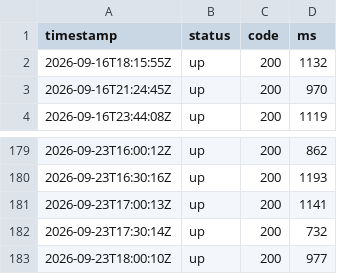
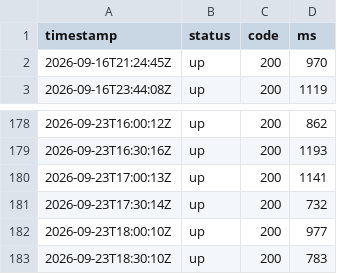
Before and after one commit to sysmike/status-page, a CSV file: history/raw/umami.csv, drawn as a sheet; only a part is shown, gaps mark what is left out.

```diff
--- a/history/raw/umami.csv
+++ b/history/raw/umami.csv
@@ -1,3 +1,2 @@
 timestamp,status,code,ms
-2026-09-16T18:15:55Z,up,200,1132
 2026-09-16T21:24:45Z,up,200,970
@@ -183 +182,2 @@ timestamp,status,code,ms
 2026-09-23T18:00:10Z,up,200,977
+2026-09-23T18:30:10Z,up,200,783
```
Also changed, not shown: history/daily/backupmx.csv, history/daily/blog.csv, 16 other files.
